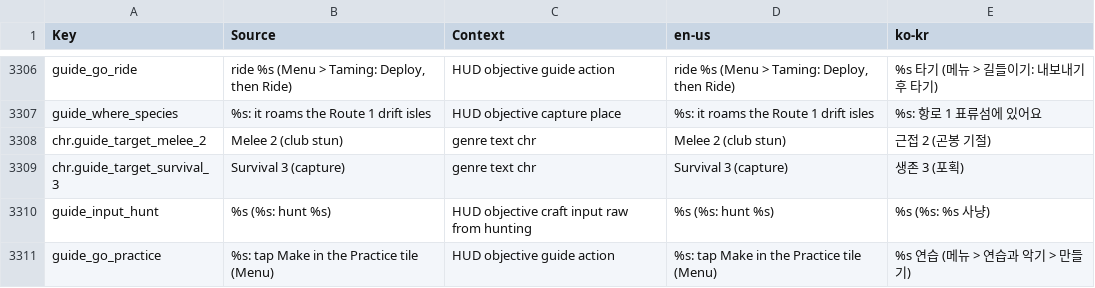
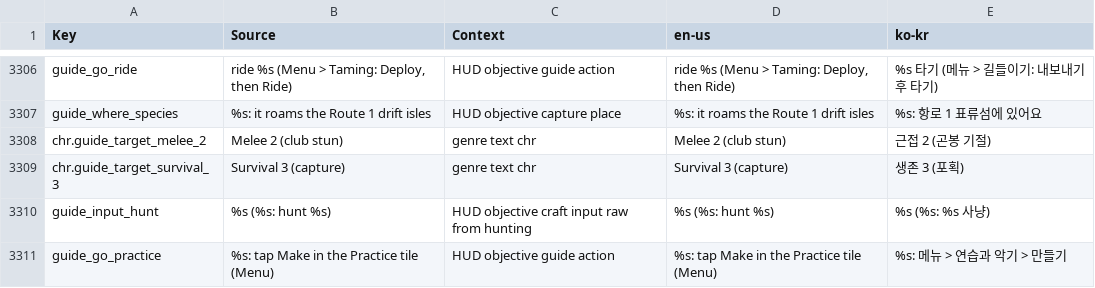
Before and after one commit to Indosaram/roblox_forge, a CSV file: games/robango-island/locale/strings.csv, drawn as a sheet; only a part is shown, gaps mark what is left out.

Commit message:
robango: the ko practice HUD line no longer doubles the word (practice labels already end in 연습): "<drill>: 메뉴 > 연습과 악기 > 만들기"

```diff
--- a/games/robango-island/locale/strings.csv
+++ b/games/robango-island/locale/strings.csv
@@ -3310,2 +3310,2 @@ chr.guide_target_survival_3,Survival 3 (capture),genre text chr,Survival 3 (capt
 guide_input_hunt,"%s (%s: hunt %s)",HUD objective craft input raw from hunting,"%s (%s: hunt %s)","%s (%s: %s 사냥)"
-guide_go_practice,"%s: tap Make in the Practice tile (Menu)",HUD objective guide action,"%s: tap Make in the Practice tile (Menu)","%s 연습 (메뉴 > 연습과 악기 > 만들기)"
+guide_go_practice,"%s: tap Make in the Practice tile (Menu)",HUD objective guide action,"%s: tap Make in the Practice tile (Menu)","%s: 메뉴 > 연습과 악기 > 만들기"
```
